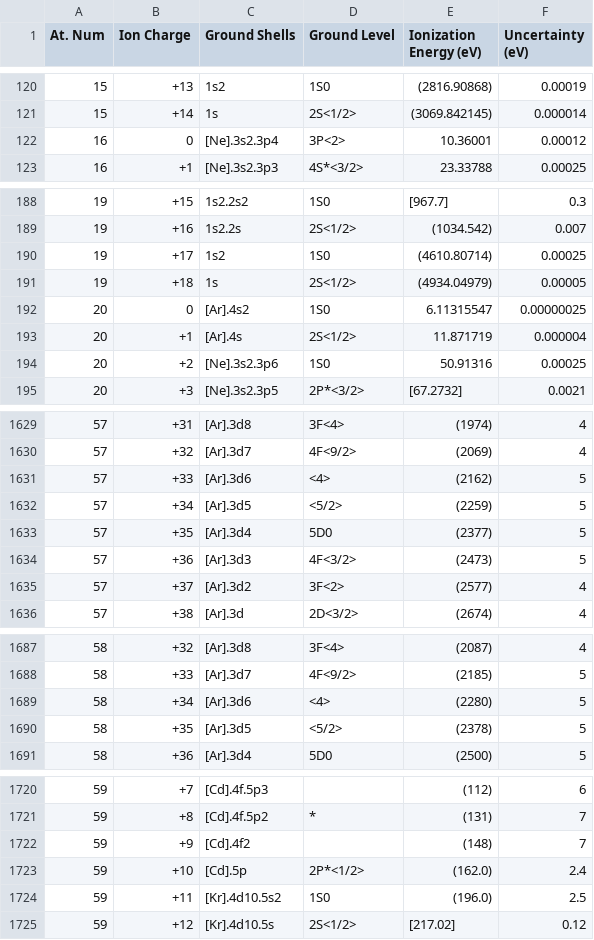
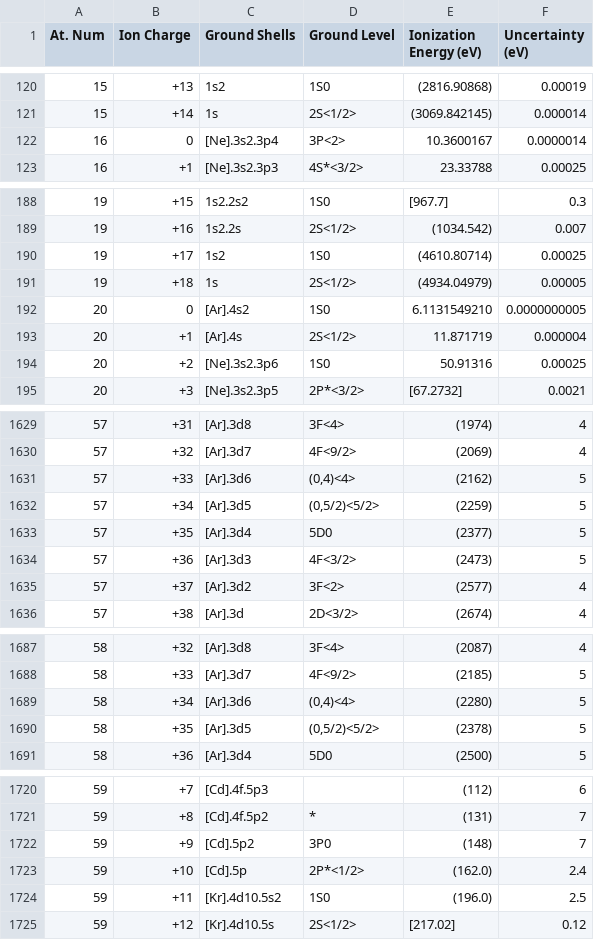
Before and after one commit to tardis-sn/carsus-data-nist, a CSV file: nist_data/ionization_energies.csv, drawn as a sheet; only a part is shown, gaps mark what is left out; the diff covers the shown part only.

```diff
--- a/nist_data/ionization_energies.csv
+++ b/nist_data/ionization_energies.csv
@@ -121,3 +121,3 @@ At. Num,Ion Charge,Ground Shells,Ground Level,Ionization Energy (eV),Uncertainty
 15,+14,1s,2S<1/2>,(3069.842145),0.000014
-16,0,[Ne].3s2.3p4,3P<2>,10.36001,0.00012
+16,0,[Ne].3s2.3p4,3P<2>,10.3600167,0.0000014
 16,+1,[Ne].3s2.3p3,4S*<3/2>,23.33788,0.00025
@@ -191,3 +191,3 @@ At. Num,Ion Charge,Ground Shells,Ground Level,Ionization Energy (eV),Uncertainty
 19,+18,1s,2S<1/2>,(4934.04979),0.00005
-20,0,[Ar].4s2,1S0,6.11315547,0.00000025
+20,0,[Ar].4s2,1S0,6.1131549210,0.0000000005
 20,+1,[Ar].4s,2S<1/2>,11.871719,0.000004
@@ -1630,4 +1630,4 @@ At. Num,Ion Charge,Ground Shells,Ground Level,Ionization Energy (eV),Uncertainty
 57,+32,[Ar].3d7,4F<9/2>,(2069),4
-57,+33,[Ar].3d6,<4>,(2162),5
-57,+34,[Ar].3d5,<5/2>,(2259),5
+57,+33,[Ar].3d6,"(0,4)<4>",(2162),5
+57,+34,[Ar].3d5,"(0,5/2)<5/2>",(2259),5
 57,+35,[Ar].3d4,5D0,(2377),5
@@ -1688,4 +1688,4 @@ At. Num,Ion Charge,Ground Shells,Ground Level,Ionization Energy (eV),Uncertainty
 58,+33,[Ar].3d7,4F<9/2>,(2185),5
-58,+34,[Ar].3d6,<4>,(2280),5
-58,+35,[Ar].3d5,<5/2>,(2378),5
+58,+34,[Ar].3d6,"(0,4)<4>",(2280),5
+58,+35,[Ar].3d5,"(0,5/2)<5/2>",(2378),5
 58,+36,[Ar].3d4,5D0,(2500),5
@@ -1721,3 +1721,3 @@ At. Num,Ion Charge,Ground Shells,Ground Level,Ionization Energy (eV),Uncertainty
 59,+8,[Cd].4f.5p2,*,(131),7
-59,+9,[Cd].4f2,,(148),7
+59,+9,[Cd].5p2,3P0,(148),7
 59,+10,[Cd].5p,2P*<1/2>,(162.0),2.4
```
Also changed, not shown: 184 edited cells elsewhere in this file, 1 other file.
